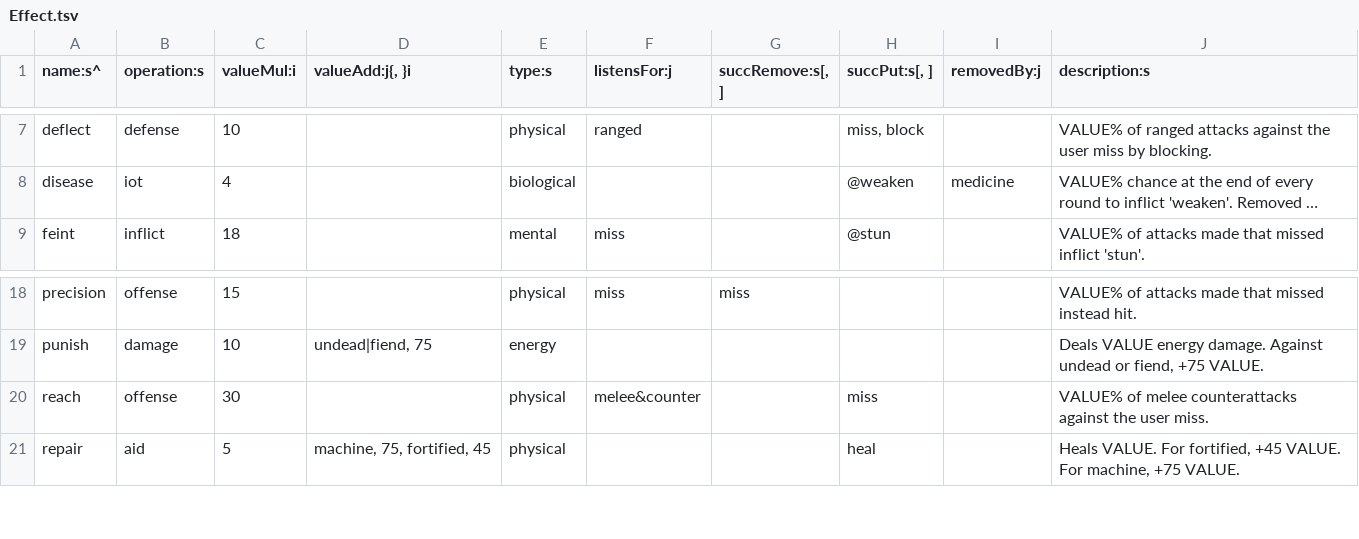
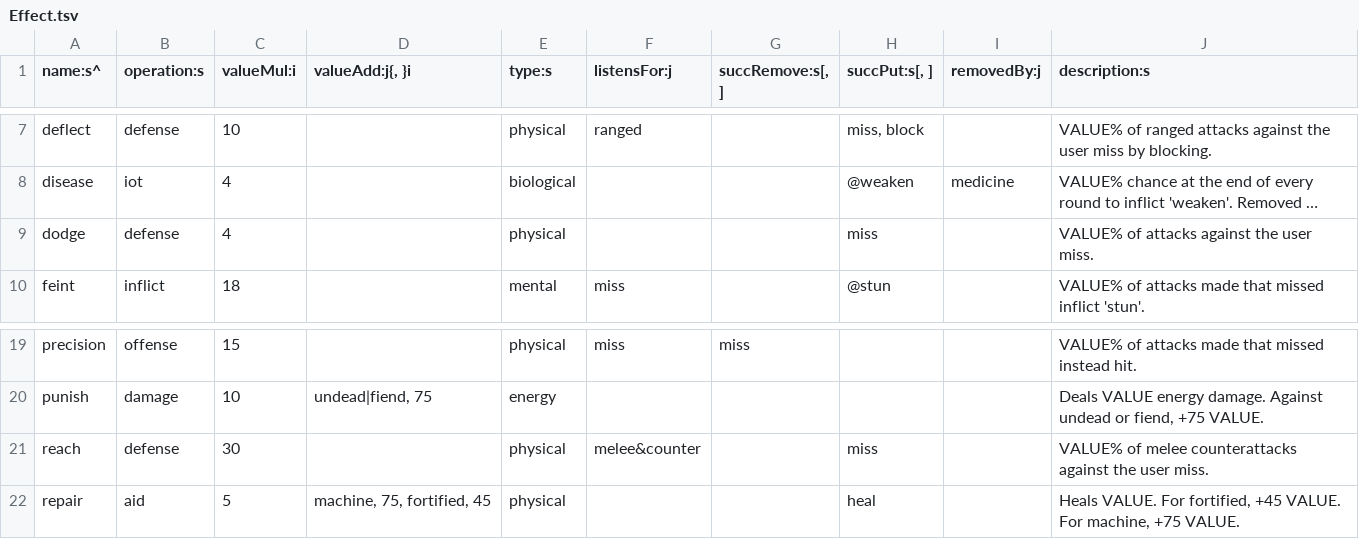
Before and after one commit to tommyettinger/BeneathContempt, a TSV file: data/Effect.tsv, drawn as a sheet; only a part is shown, gaps mark what is left out; long unchanged cells end in …; addresses are those after the commit; the diff names each change by its address in the sheet, - before the commit and + after, or states it on an @@ line.

Commit message:
Figure out reach effect; add dodge, use it.

```diff
--- a/data/Effect.tsv
+++ b/data/Effect.tsv
+row 9: dodge | defense | 4 |  | physical |  |  | miss |  | VALUE% of attacks against the user miss.
-B21 (operation:s): offense
+B21 (operation:s): defense
```
Also changed, not shown: data/Creature.tsv.
